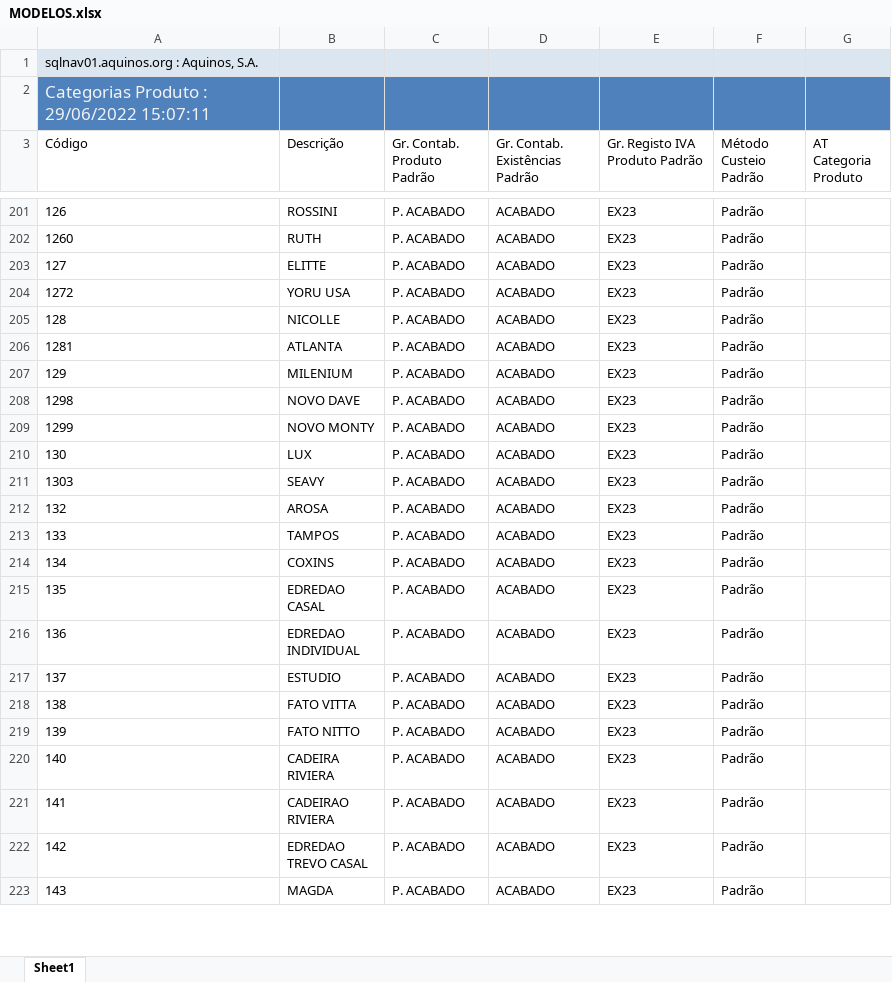
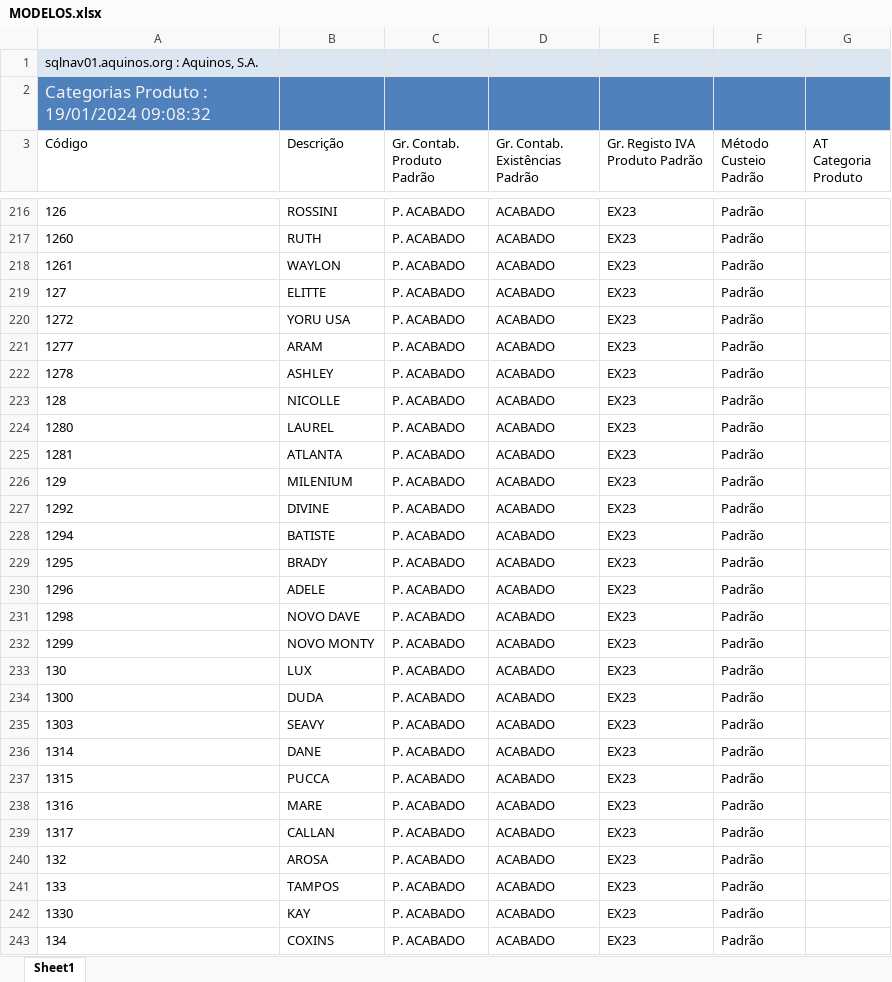
Before and after one commit to WirsoDev/rexBot, an Excel workbook: EXCEL LIBS/MODELOS.xlsx, sheet Sheet1, drawn as a sheet; only a part is shown, gaps mark what is left out; the shorter side is filled out with more unchanged rows; values as stored, in another font and other column widths than the file's, no borders; table styles not drawn; the diff covers the shown part only; the diff names each change by its address in the sheet, - before the commit and + after, or states it on an @@ line.

```diff
--- a/EXCEL LIBS/MODELOS.xlsx (sheet Sheet1)
+++ b/EXCEL LIBS/MODELOS.xlsx (sheet Sheet1)
-A2 (Código): Categorias Produto : 29/06/2022 15:07:11
+A2 (Código): Categorias Produto : 19/01/2024 09:08:32
+row 218: 1261 | WAYLON | P. ACABADO | ACABADO | EX23 | Padrão
+row 221: 1277 | ARAM | P. ACABADO | ACABADO | EX23 | Padrão
+row 222: 1278 | ASHLEY | P. ACABADO | ACABADO | EX23 | Padrão
+row 224: 1280 | LAUREL | P. ACABADO | ACABADO | EX23 | Padrão
+row 227: 1292 | DIVINE | P. ACABADO | ACABADO | EX23 | Padrão
+row 228: 1294 | BATISTE | P. ACABADO | ACABADO | EX23 | Padrão
+row 229: 1295 | BRADY | P. ACABADO | ACABADO | EX23 | Padrão
+row 230: 1296 | ADELE | P. ACABADO | ACABADO | EX23 | Padrão
+row 234: 1300 | DUDA | P. ACABADO | ACABADO | EX23 | Padrão
+row 236: 1314 | DANE | P. ACABADO | ACABADO | EX23 | Padrão
+row 237: 1315 | PUCCA | P. ACABADO | ACABADO | EX23 | Padrão
+row 238: 1316 | MARE | P. ACABADO | ACABADO | EX23 | Padrão
+row 239: 1317 | CALLAN | P. ACABADO | ACABADO | EX23 | Padrão
+row 242: 1330 | KAY | P. ACABADO | ACABADO | EX23 | Padrão
```
Also changed, not shown: 58 added rows and 1 removed row elsewhere in this sheet, EXCEL LIBS/TC_02.xlsx, EXCEL LIBS/tc_oldlist.xlsx, 14 other files.
